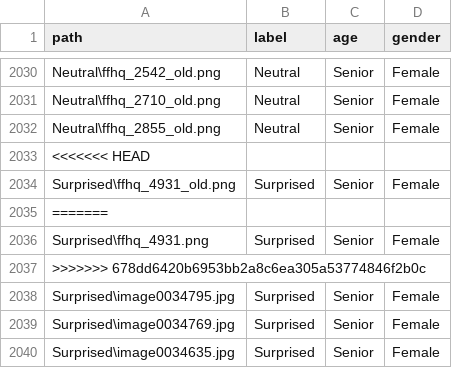
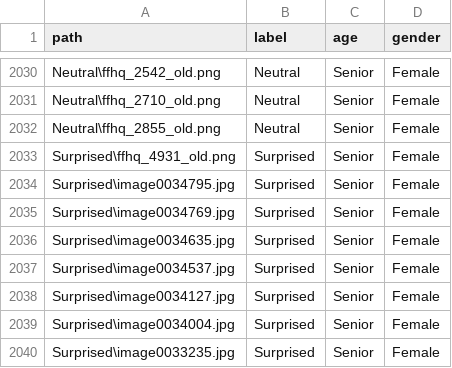
Before and after one commit to AryanSh1380/COMP472-Project, a CSV file: Labeled Data.csv, drawn as a sheet; only a part is shown, gaps mark what is left out; the shorter side is filled out with more unchanged rows.

Commit message:
Update Labeled Data.csv
resolved merge conflict

```diff
--- a/Labeled Data.csv
+++ b/Labeled Data.csv
@@ -2032,7 +2032,3 @@ Neutral\ffhq_2710_old.png,Neutral,Senior,Female
 Neutral\ffhq_2855_old.png,Neutral,Senior,Female
-<<<<<<< HEAD
 Surprised\ffhq_4931_old.png,Surprised,Senior,Female
-=======
-Surprised\ffhq_4931.png,Surprised,Senior,Female
->>>>>>> 678dd6420b6953bb2a8c6ea305a53774846f2b0c
 Surprised\image0034795.jpg,Surprised,Senior,Female
```
